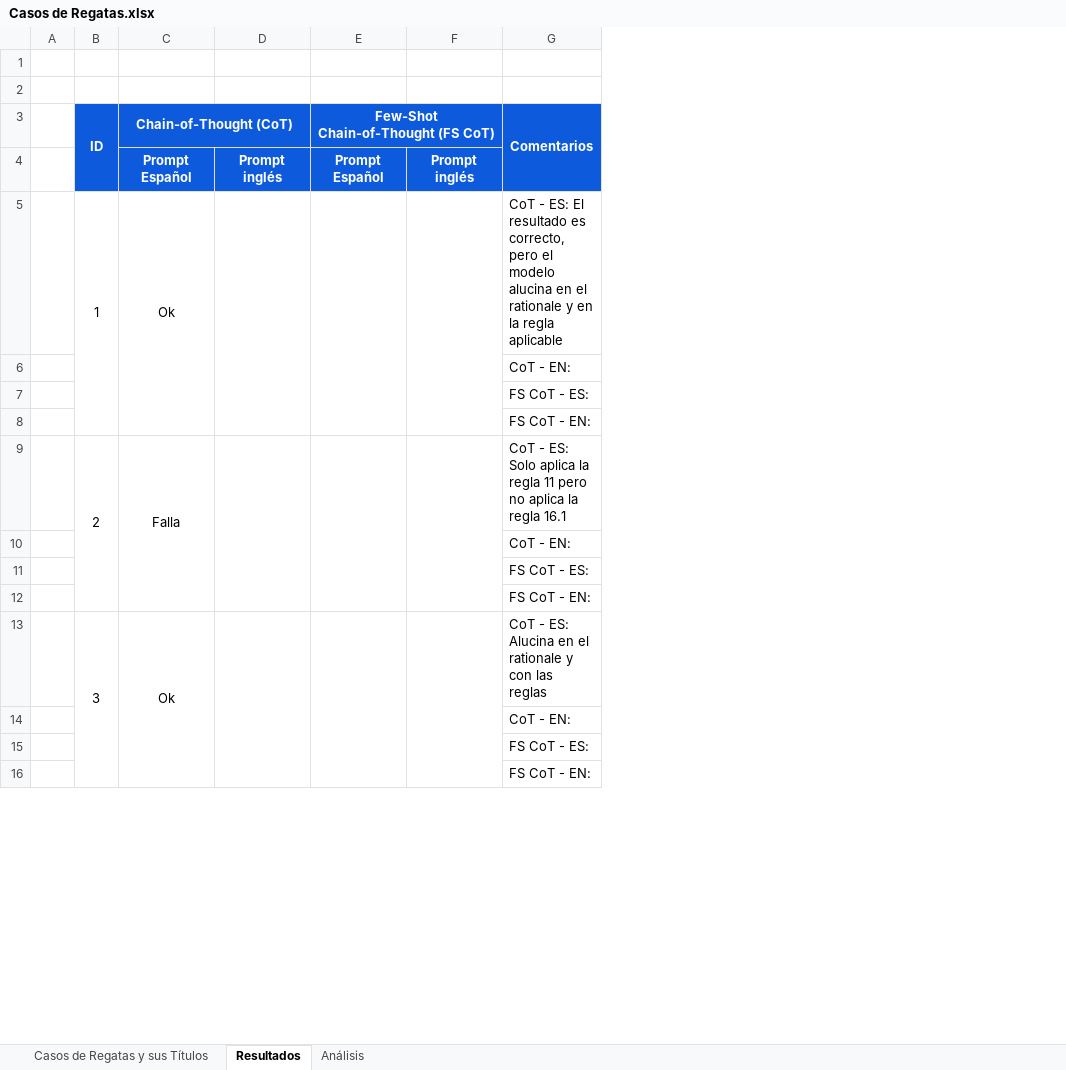
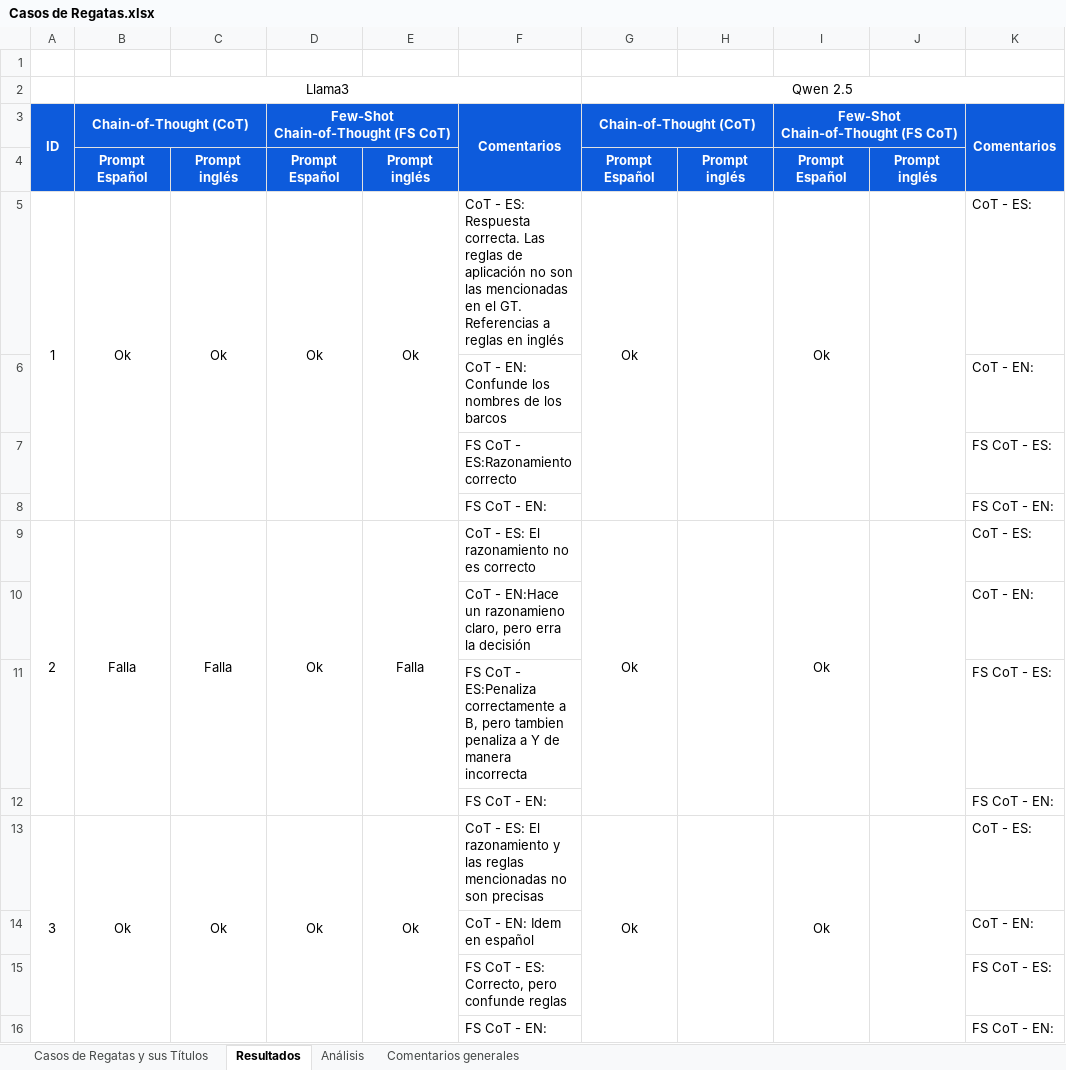
Before and after one commit to marcehluna/DIIA_trabajo_final, an Excel workbook: Casos de Regatas.xlsx, sheet Resultados, drawn as a sheet; only a part is shown; values as stored, in another font and other column widths than the file's, no borders; removed rows and columns are numbered as before the commit, all else as after; ↵ is a line break in a cell; the diff covers the shown part only; the diff names each change by its address in the sheet, - before the commit and + after, or states it on an @@ line.

```diff
--- a/Casos de Regatas.xlsx (sheet Resultados)
+++ b/Casos de Regatas.xlsx (sheet Resultados)
+sheet tab: Comentarios generales
-column A, empty
+column B, rows 2-13: Llama3 | Chain-of-Thought (CoT) | Prompt Español | Ok |  |  |  | Falla |  |  |  | Ok
+column D, rows 3-13: Few-Shot ↵ Chain-of-Thought (FS CoT) | Prompt Español | Ok |  |  |  | Ok |  |  |  | Ok
+column E, rows 4-13: Prompt inglés | Ok |  |  |  | Falla |  |  |  | Ok
+column F, rows 3-16: Comentarios |  | CoT - ES: Respuesta correcta. Las reglas de aplicación no son las mencionadas en el GT. Referencias a reglas en inglés | CoT - EN: Confunde los nombres de los barcos | FS CoT - ES:Razonamiento correcto | FS CoT - EN: | CoT - ES: El razonamiento no es correcto | CoT - EN:Hace un razonamieno claro, pero erra la decisión | FS CoT - ES:Penaliza correctamente a B, pero tambien penaliza a Y de manera incorrecta | FS CoT - EN: | CoT - ES: El razonamiento y las reglas mencionadas no son precisas | CoT - EN: Idem en español | FS CoT - ES: Correcto, pero confunde reglas | FS CoT - EN:
+column G, rows 2-13: Qwen 2.5 | Chain-of-Thought (CoT) | Prompt Español | Ok |  |  |  | Ok |  |  |  | Ok
-column E, rows 3-4: Few-Shot ↵ Chain-of-Thought (FS CoT) | Prompt Español
+column I, rows 3-13: Few-Shot ↵ Chain-of-Thought (FS CoT) | Prompt Español | Ok |  |  |  | Ok |  |  |  | Ok
-row 2: (empty)
+row 2:  | Llama3 |  |  |  |  | Qwen 2.5
-C3: Chain-of-Thought (CoT)
+C3: (empty)
-C3:D3 merged
-C4: Prompt Español
+C4: Prompt inglés
-K5: …- ES: El resultado es correcto, pero el modelo alucina en el rationale y en la regla aplicable
+K5: …- ES:
-K9: CoT - ES: Solo aplica la regla 11 pero no aplica la regla 16.1
+K9: CoT - ES:
-K13: CoT - ES: Alucina en el rationale y con las reglas
+K13: CoT - ES:
```
Also changed, not shown: 2 added rows, 2 removed rows, 2 moved rows, 15 edited cells and merged cells elsewhere in this sheet, sheet Análisis, sheet Casos de Regatas y sus Títulos, 2 other files.
